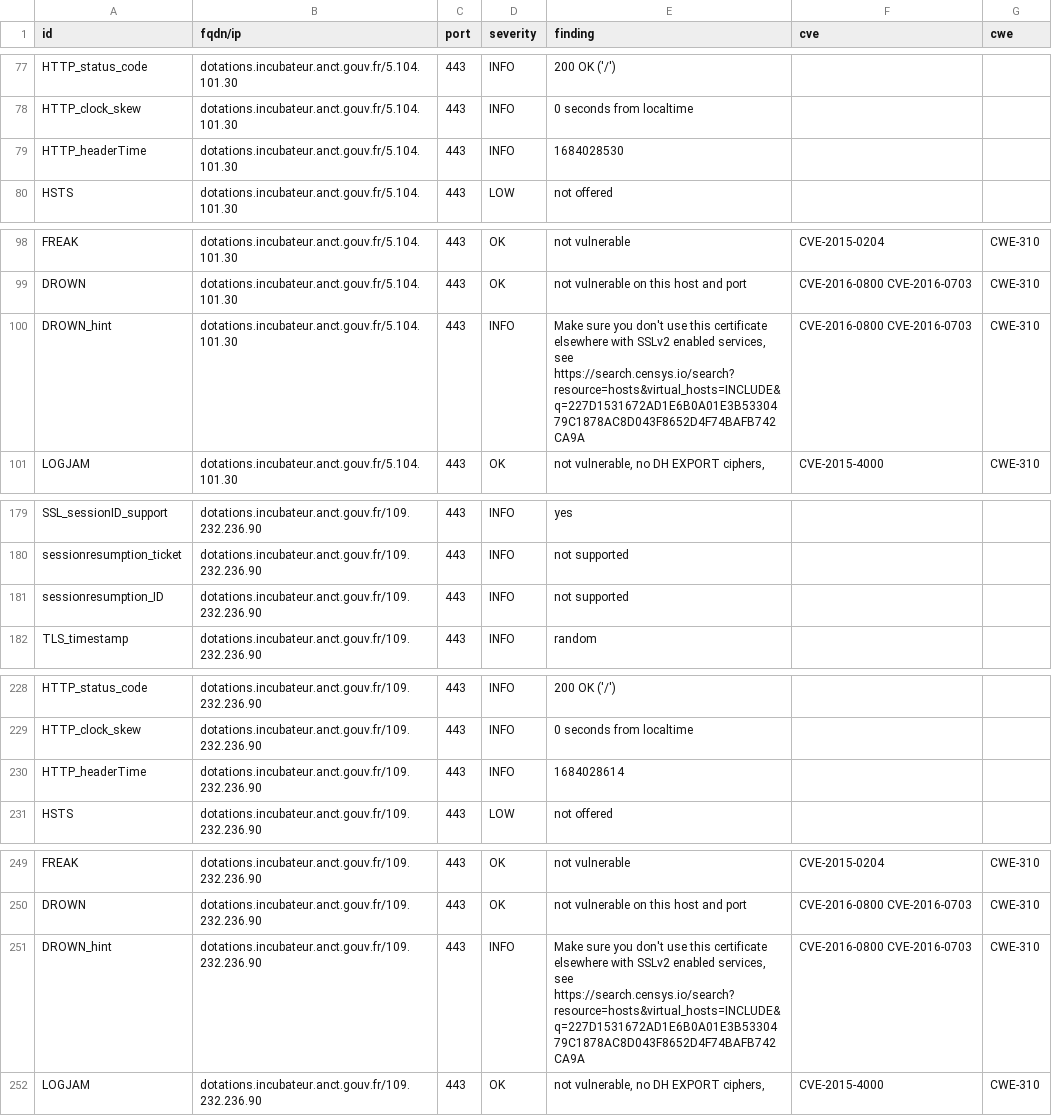
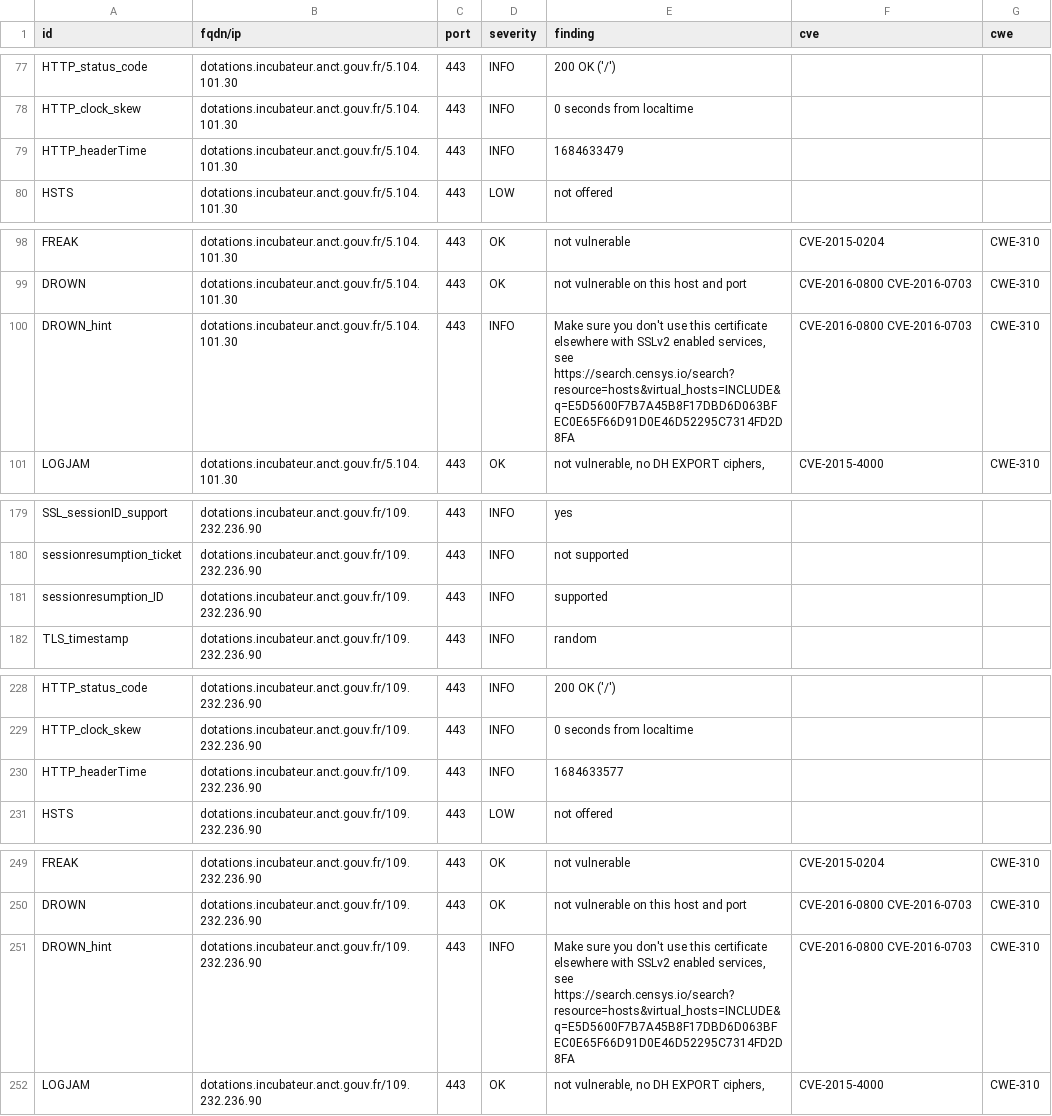
Before and after one commit to betagouv/dashlord-dotations-locales, a CSV file: results/aHR0cHM6Ly9kb3RhdGlvbnMuaW5jdWJhdGV1ci5hbmN0LmdvdXYuZnI=/testssl.csv, drawn as a sheet; only a part is shown, gaps mark what is left out; the diff covers the shown part only.

```diff
--- a/results/aHR0cHM6Ly9kb3RhdGlvbnMuaW5jdWJhdGV1ci5hbmN0LmdvdXYuZnI=/testssl.csv
+++ b/results/aHR0cHM6Ly9kb3RhdGlvbnMuaW5jdWJhdGV1ci5hbmN0LmdvdXYuZnI=/testssl.csv
@@ -78,3 +78,3 @@
 "HTTP_clock_skew","dotations.incubateur.anct.gouv.fr/5.104.101.30","443","INFO","0 seconds from localtime","",""
-"HTTP_headerTime","dotations.incubateur.anct.gouv.fr/5.104.101.30","443","INFO","1684028530","",""
+"HTTP_headerTime","dotations.incubateur.anct.gouv.fr/5.104.101.30","443","INFO","1684633479","",""
 "HSTS","dotations.incubateur.anct.gouv.fr/5.104.101.30","443","LOW","not offered","",""
@@ -99,3 +99,3 @@
 "DROWN","dotations.incubateur.anct.gouv.fr/5.104.101.30","443","OK","not vulnerable on this host and port","CVE-2016-0800 CVE-2016-0703","CWE-310"
-"DROWN_hint","dotations.incubateur.anct.gouv.fr/5.104.101.30","443","INFO","Make sure you don't use this certificate elsewhere with SSLv2 enabled services, see https://search.censys.io/search?resource=hosts&virtual_hosts=INCLUDE&q=227D1531672AD1E6B0A01E3B5330479C1878AC8D043F8652D4F74BAFB742CA9A","CVE-2016-0800 CVE-2016-0703","CWE-310"
+"DROWN_hint","dotations.incubateur.anct.gouv.fr/5.104.101.30","443","INFO","Make sure you don't use this certificate elsewhere with SSLv2 enabled services, see https://search.censys.io/search?resource=hosts&virtual_hosts=INCLUDE&q=E5D5600F7B7A45B8F17DBD6D063BFEC0E65F66D91D0E46D52295C7314FD2D8FA","CVE-2016-0800 CVE-2016-0703","CWE-310"
 "LOGJAM","dotations.incubateur.anct.gouv.fr/5.104.101.30","443","OK","not vulnerable, no DH EXPORT ciphers,","CVE-2015-4000","CWE-310"
@@ -180,3 +180,3 @@
 "sessionresumption_ticket","dotations.incubateur.anct.gouv.fr/109.232.236.90","443","INFO","not supported","",""
-"sessionresumption_ID","dotations.incubateur.anct.gouv.fr/109.232.236.90","443","INFO","not supported","",""
+"sessionresumption_ID","dotations.incubateur.anct.gouv.fr/109.232.236.90","443","INFO","supported","",""
 "TLS_timestamp","dotations.incubateur.anct.gouv.fr/109.232.236.90","443","INFO","random","",""
@@ -229,3 +229,3 @@
 "HTTP_clock_skew","dotations.incubateur.anct.gouv.fr/109.232.236.90","443","INFO","0 seconds from localtime","",""
-"HTTP_headerTime","dotations.incubateur.anct.gouv.fr/109.232.236.90","443","INFO","1684028614","",""
+"HTTP_headerTime","dotations.incubateur.anct.gouv.fr/109.232.236.90","443","INFO","1684633577","",""
 "HSTS","dotations.incubateur.anct.gouv.fr/109.232.236.90","443","LOW","not offered","",""
@@ -250,3 +250,3 @@
 "DROWN","dotations.incubateur.anct.gouv.fr/109.232.236.90","443","OK","not vulnerable on this host and port","CVE-2016-0800 CVE-2016-0703","CWE-310"
-"DROWN_hint","dotations.incubateur.anct.gouv.fr/109.232.236.90","443","INFO","Make sure you don't use this certificate elsewhere with SSLv2 enabled services, see https://search.censys.io/search?resource=hosts&virtual_hosts=INCLUDE&q=227D1531672AD1E6B0A01E3B5330479C1878AC8D043F8652D4F74BAFB742CA9A","CVE-2016-0800 CVE-2016-0703","CWE-310"
+"DROWN_hint","dotations.incubateur.anct.gouv.fr/109.232.236.90","443","INFO","Make sure you don't use this certificate elsewhere with SSLv2 enabled services, see https://search.censys.io/search?resource=hosts&virtual_hosts=INCLUDE&q=E5D5600F7B7A45B8F17DBD6D063BFEC0E65F66D91D0E46D52295C7314FD2D8FA","CVE-2016-0800 CVE-2016-0703","CWE-310"
 "LOGJAM","dotations.incubateur.anct.gouv.fr/109.232.236.90","443","OK","not vulnerable, no DH EXPORT ciphers,","CVE-2015-4000","CWE-310"
```
Also changed, not shown: 14 edited cells elsewhere in this file, 13 other files.
